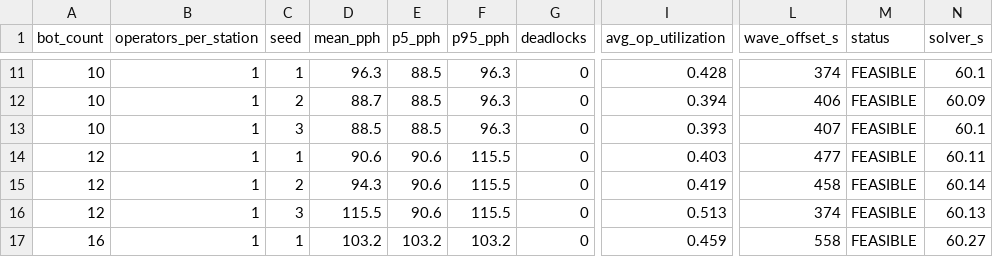
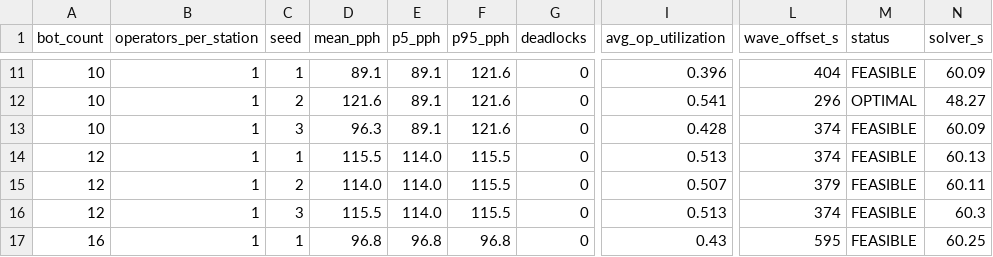
Before and after one commit to MytraAI/EVT-Simulation-prototype, a CSV file: output/samsung_station_combined/sweep_results_samsung_v2.csv, drawn as a sheet; only a part is shown, gaps mark what is left out; the diff covers the shown part only; the diff names each change by its address in the sheet, - before the commit and + after, or states it on an @@ line.

```diff
--- a/output/samsung_station_combined/sweep_results_samsung_v2.csv
+++ b/output/samsung_station_combined/sweep_results_samsung_v2.csv
-D11 (mean_pph): 96.3
+D11 (mean_pph): 89.1
-E11:E13 (p5_pph): 88.5
+E11:E13 (p5_pph): 89.1
-F11:F13 (p95_pph): 96.3
+F11:F13 (p95_pph): 121.6
-I11 (avg_op_utilization): 0.428
+I11 (avg_op_utilization): 0.396
-L11 (wave_offset_s): 374
+L11 (wave_offset_s): 404
-N11 (solver_s): 60.1
+N11 (solver_s): 60.09
-D12 (mean_pph): 88.7
+D12 (mean_pph): 121.6
-I12 (avg_op_utilization): 0.394
+I12 (avg_op_utilization): 0.541
-L12 (wave_offset_s): 406
+L12 (wave_offset_s): 296
-M12 (status): FEASIBLE
+M12 (status): OPTIMAL
-N12 (solver_s): 60.09
+N12 (solver_s): 48.27
-D13 (mean_pph): 88.5
+D13 (mean_pph): 96.3
-I13 (avg_op_utilization): 0.393
+I13 (avg_op_utilization): 0.428
-L13 (wave_offset_s): 407
+L13 (wave_offset_s): 374
-N13 (solver_s): 60.1
+N13 (solver_s): 60.09
-D14 (mean_pph): 90.6
+D14 (mean_pph): 115.5
-E14:E16 (p5_pph): 90.6
+E14:E16 (p5_pph): 114.0
-I14 (avg_op_utilization): 0.403
+I14 (avg_op_utilization): 0.513
-L14 (wave_offset_s): 477
+L14 (wave_offset_s): 374
-N14 (solver_s): 60.11
+N14 (solver_s): 60.13
-D15 (mean_pph): 94.3
+D15 (mean_pph): 114.0
-I15 (avg_op_utilization): 0.419
+I15 (avg_op_utilization): 0.507
-L15 (wave_offset_s): 458
+L15 (wave_offset_s): 379
-N15 (solver_s): 60.14
+N15 (solver_s): 60.11
-N16 (solver_s): 60.13
+N16 (solver_s): 60.3
-D17 (mean_pph): 103.2
+D17 (mean_pph): 96.8
-E17 (p5_pph): 103.2
+E17 (p5_pph): 96.8
-F17 (p95_pph): 103.2
+F17 (p95_pph): 96.8
-I17 (avg_op_utilization): 0.459
+I17 (avg_op_utilization): 0.43
-L17 (wave_offset_s): 558
+L17 (wave_offset_s): 595
-N17 (solver_s): 60.27
+N17 (solver_s): 60.25
```
Also changed, not shown: 67 edited cells elsewhere in this file, output/samsung_station_combined/capacity_table.csv, output/samsung_station_combined/sweep_results_samsung_v1.csv, 11 other files.
